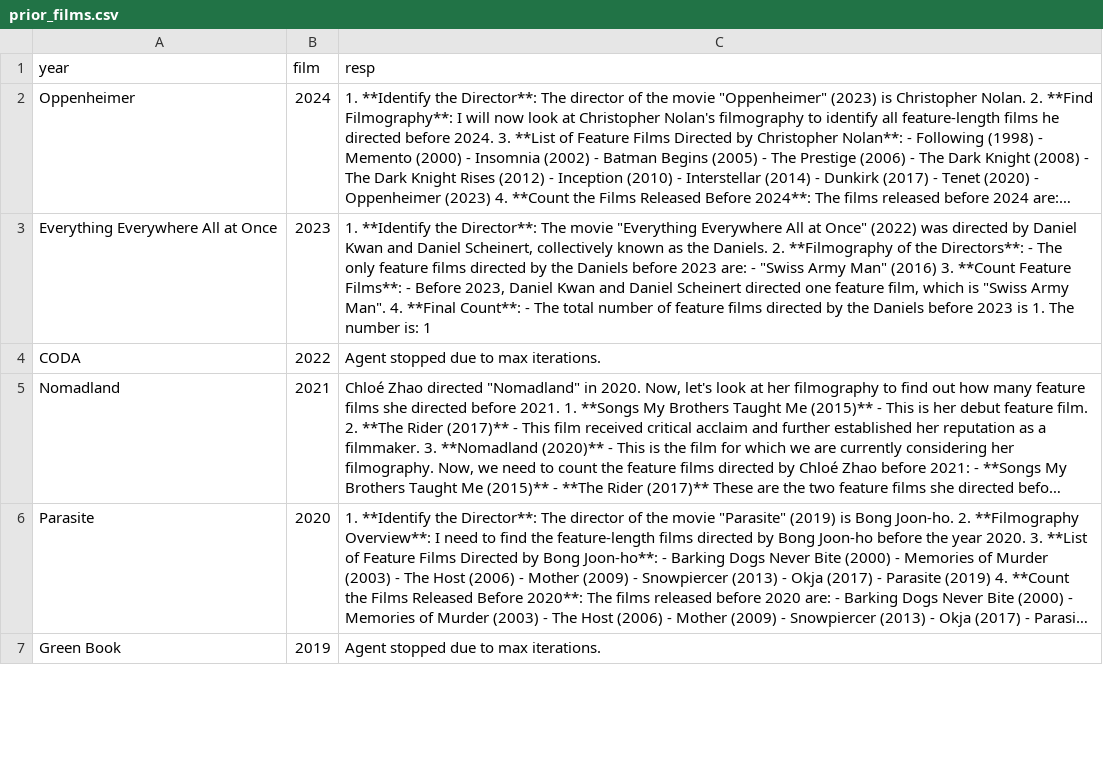
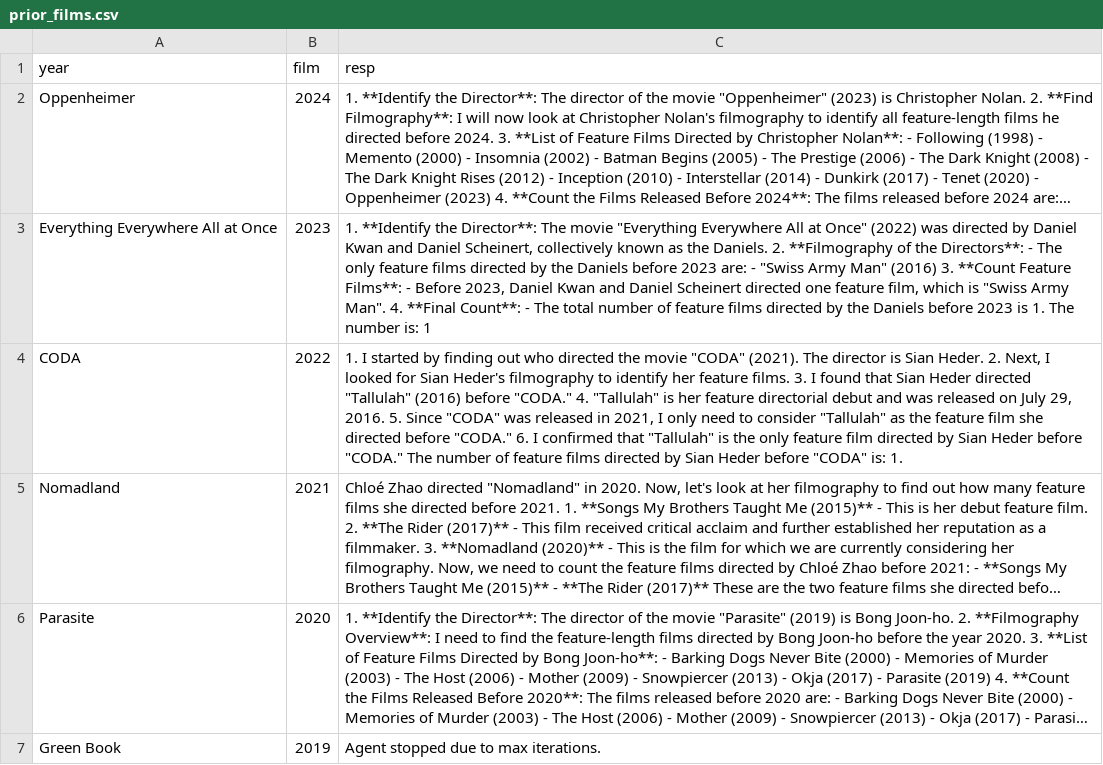
Before and after one commit to ryanchen2134/langchainllm, a CSV file: prior_films.csv, drawn as a sheet; only a part is shown; long unchanged cells end in …; the diff names each change by its address in the sheet, - before the commit and + after, or states it on an @@ line.

```diff
--- a/prior_films.csv
+++ b/prior_films.csv
-C4 (resp): Agent stopped due to max iterations.
+C4 (resp): 1. I started by finding out who directed the movie "CODA" (2021). The director is Sian Heder. 2. Next, I looked for Sian Heder's filmography to identify her feature films. 3. I found that Sian Heder directed "Tallulah" (2016) before "CODA." 4. "Tallulah" is her feature directorial debut and was released on July 29, 2016. 5. Since "CODA" was released in 2021, I only need to consider "Tallulah" as the feature film she directed before "CODA." 6. I confirmed that "Tallulah" is the only feature film directed by Sian Heder before "CODA." The number of feature films directed by Sian Heder before "CODA" is: 1.
```
Also changed, not shown: 2 other files.
